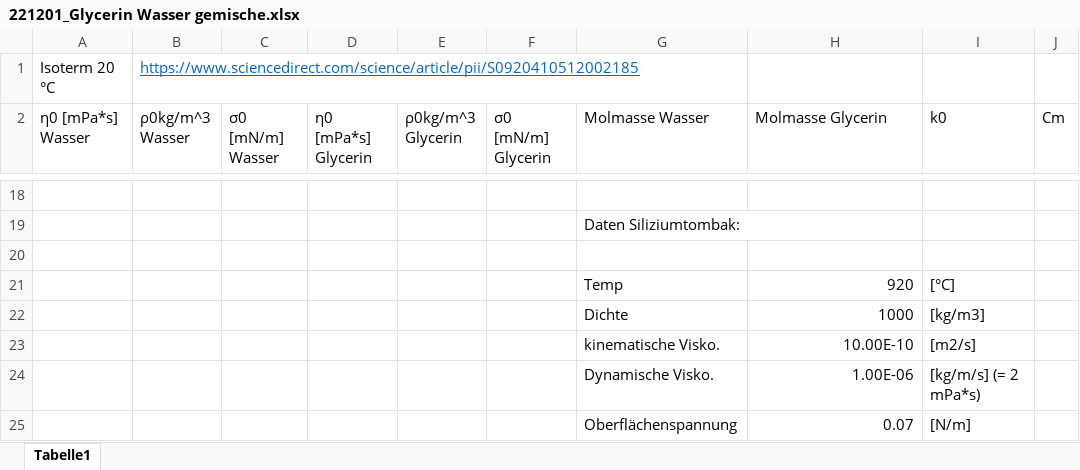
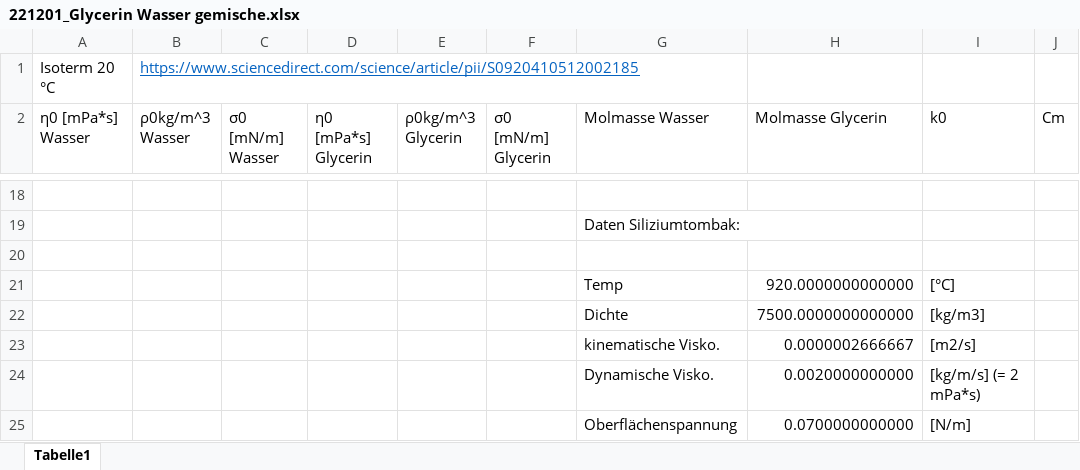
Before and after one commit to Hydropic/Hiwi, an Excel workbook: Visualisierung/input/Alt/221201_Glycerin Wasser gemische.xlsx, sheet Tabelle1, drawn as a sheet; only a part is shown, gaps mark what is left out; values as stored, in another font and other column widths than the file's, no borders; charts and pictures and table styles not drawn; the diff names each change by its address in the sheet, - before the commit and + after, or states it on an @@ line.

```diff
--- a/Visualisierung/input/Alt/221201_Glycerin Wasser gemische.xlsx (sheet Tabelle1)
+++ b/Visualisierung/input/Alt/221201_Glycerin Wasser gemische.xlsx (sheet Tabelle1)
-H21 (Molmasse Glycerin): 920
+H21 (Molmasse Glycerin): 920.0000000000000
-H22 (Molmasse Glycerin): 1000
+H22 (Molmasse Glycerin): 7500.0000000000000
-H23 (Molmasse Glycerin): 10.00E-10
+H23 (Molmasse Glycerin): 0.0000002666667
-H24 (Molmasse Glycerin): 1.00E-06
+H24 (Molmasse Glycerin): 0.0020000000000
-H25 (Molmasse Glycerin): 0.07
+H25 (Molmasse Glycerin): 0.0700000000000
```
Also changed, not shown: 6 other files.
